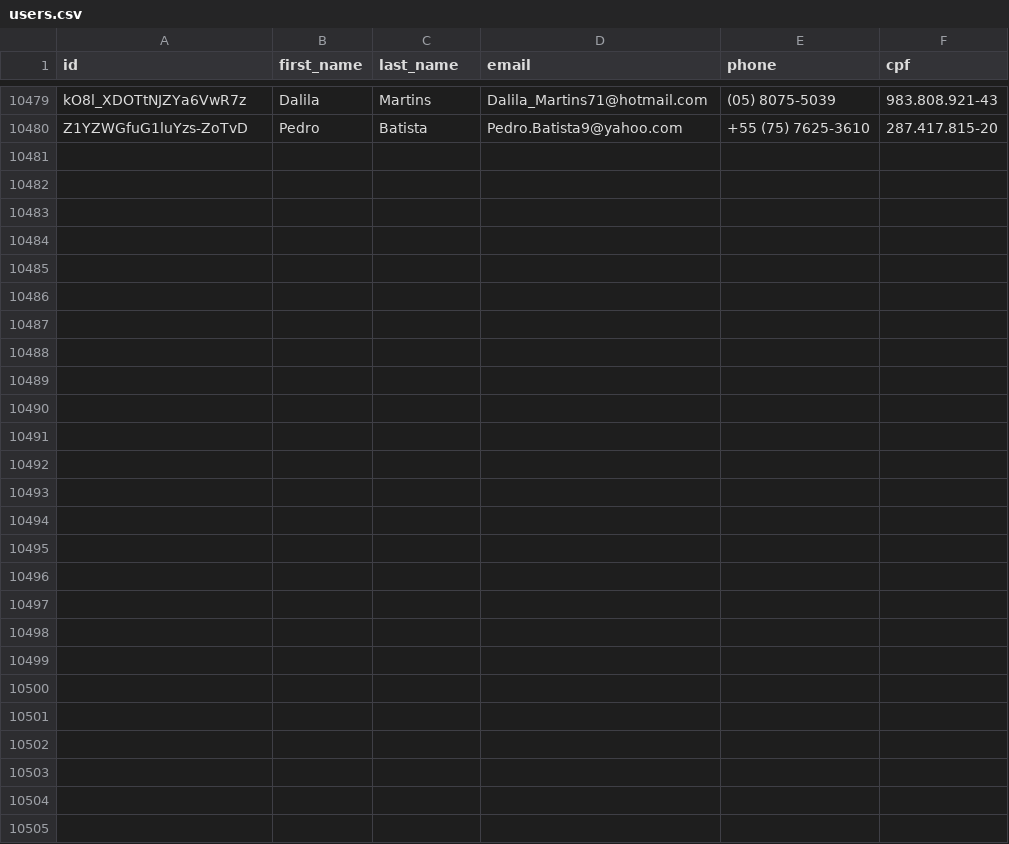
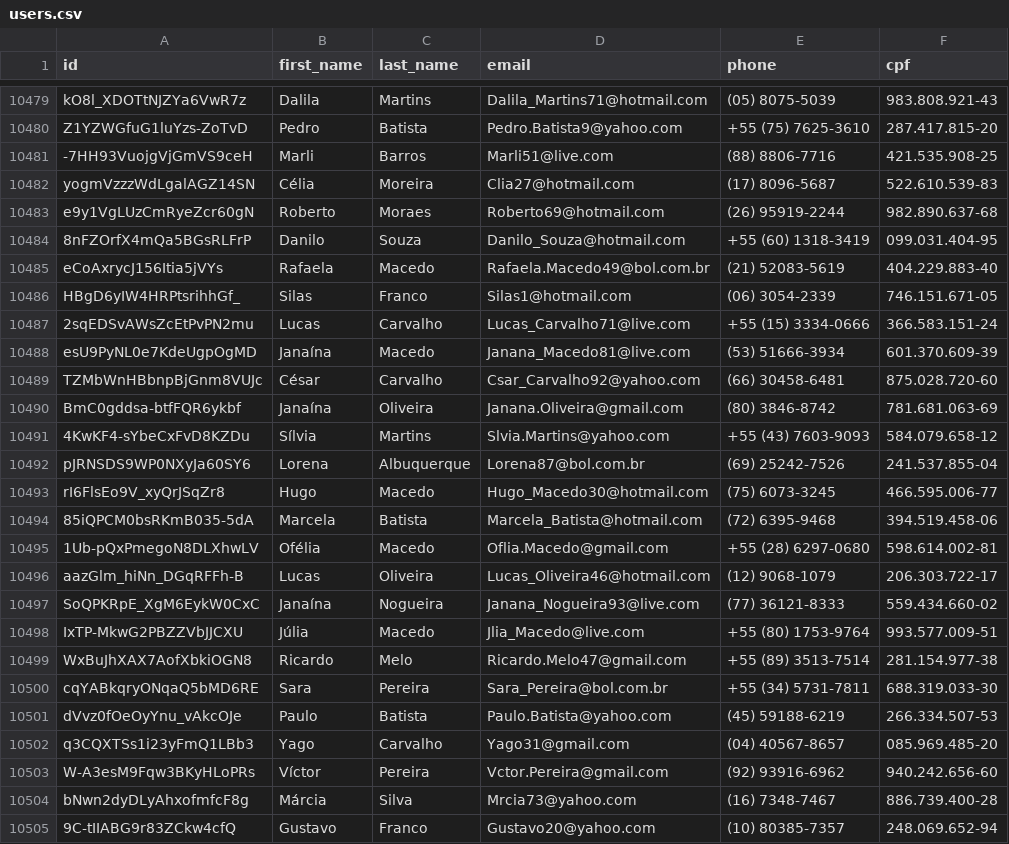
Before and after one commit to Marhc/auto-commit, a CSV file: dataset/users.csv, drawn as a sheet; only a part is shown, gaps mark what is left out; the diff names each change by its address in the sheet, - before the commit and + after, or states it on an @@ line.

Commit message:
Scheduled build at Sat Jun 06 2020 18:34:56 GMT+0000 (Coordinated Universal Time)

```diff
--- a/dataset/users.csv
+++ b/dataset/users.csv
+row 10481: -7HH93VuojgVjGmVS9ceH | Marli | Barros | Marli51@live.com | (88) 8806-7716 | 421.535.908-25
+row 10482: yogmVzzzWdLgalAGZ14SN | Célia | Moreira | Clia27@hotmail.com | (17) 8096-5687 | 522.610.539-83
+row 10483: e9y1VgLUzCmRyeZcr60gN | Roberto | Moraes | Roberto69@hotmail.com | (26) 95919-2244 | 982.890.637-68
+row 10484: 8nFZOrfX4mQa5BGsRLFrP | Danilo | Souza | Danilo_Souza@hotmail.com | +55 (60) 1318-3419 | 099.031.404-95
+row 10485: eCoAxrycJ156Itia5jVYs | Rafaela | Macedo | Rafaela.Macedo49@bol.com.br | (21) 52083-5619 | 404.229.883-40
+row 10486: HBgD6yIW4HRPtsrihhGf_ | Silas | Franco | Silas1@hotmail.com | (06) 3054-2339 | 746.151.671-05
+row 10487: 2sqEDSvAWsZcEtPvPN2mu | Lucas | Carvalho | Lucas_Carvalho71@live.com | +55 (15) 3334-0666 | 366.583.151-24
+row 10488: esU9PyNL0e7KdeUgpOgMD | Janaína | Macedo | Janana_Macedo81@live.com | (53) 51666-3934 | 601.370.609-39
+row 10489: TZMbWnHBbnpBjGnm8VUJc | César | Carvalho | Csar_Carvalho92@yahoo.com | (66) 30458-6481 | 875.028.720-60
+row 10490: BmC0gddsa-btfFQR6ykbf | Janaína | Oliveira | Janana.Oliveira@gmail.com | (80) 3846-8742 | 781.681.063-69
+row 10491: 4KwKF4-sYbeCxFvD8KZDu | Sílvia | Martins | Slvia.Martins@yahoo.com | +55 (43) 7603-9093 | 584.079.658-12
+row 10492: pJRNSDS9WP0NXyJa60SY6 | Lorena | Albuquerque | Lorena87@bol.com.br | (69) 25242-7526 | 241.537.855-04
+row 10493: rI6FlsEo9V_xyQrJSqZr8 | Hugo | Macedo | Hugo_Macedo30@hotmail.com | (75) 6073-3245 | 466.595.006-77
+row 10494: 85iQPCM0bsRKmB035-5dA | Marcela | Batista | Marcela_Batista@hotmail.com | (72) 6395-9468 | 394.519.458-06
+row 10495: 1Ub-pQxPmegoN8DLXhwLV | Ofélia | Macedo | Oflia.Macedo@gmail.com | +55 (28) 6297-0680 | 598.614.002-81
+row 10496: aazGlm_hiNn_DGqRFFh-B | Lucas | Oliveira | Lucas_Oliveira46@hotmail.com | (12) 9068-1079 | 206.303.722-17
+row 10497: SoQPKRpE_XgM6EykW0CxC | Janaína | Nogueira | Janana_Nogueira93@live.com | (77) 36121-8333 | 559.434.660-02
+row 10498: IxTP-MkwG2PBZZVbJJCXU | Júlia | Macedo | Jlia_Macedo@live.com | +55 (80) 1753-9764 | 993.577.009-51
+row 10499: WxBuJhXAX7AofXbkiOGN8 | Ricardo | Melo | Ricardo.Melo47@gmail.com | +55 (89) 3513-7514 | 281.154.977-38
+row 10500: cqYABkqryONqaQ5bMD6RE | Sara | Pereira | Sara_Pereira@bol.com.br | +55 (34) 5731-7811 | 688.319.033-30
+row 10501: dVvz0fOeOyYnu_vAkcOJe | Paulo | Batista | Paulo.Batista@yahoo.com | (45) 59188-6219 | 266.334.507-53
+row 10502: q3CQXTSs1i23yFmQ1LBb3 | Yago | Carvalho | Yago31@gmail.com | (04) 40567-8657 | 085.969.485-20
+row 10503: W-A3esM9Fqw3BKyHLoPRs | Víctor | Pereira | Vctor.Pereira@gmail.com | (92) 93916-6962 | 940.242.656-60
+row 10504: bNwn2dyDLyAhxofmfcF8g | Márcia | Silva | Mrcia73@yahoo.com | (16) 7348-7467 | 886.739.400-28
+row 10505: 9C-tIIABG9r83ZCkw4cfQ | Gustavo | Franco | Gustavo20@yahoo.com | (10) 80385-7357 | 248.069.652-94
```
